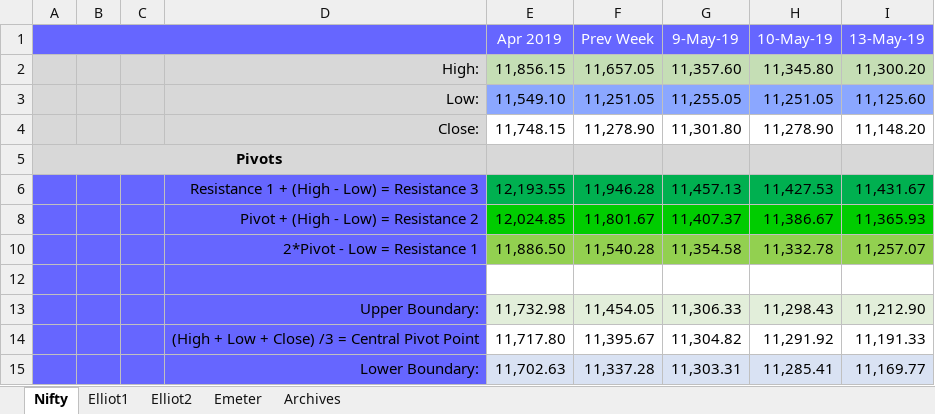
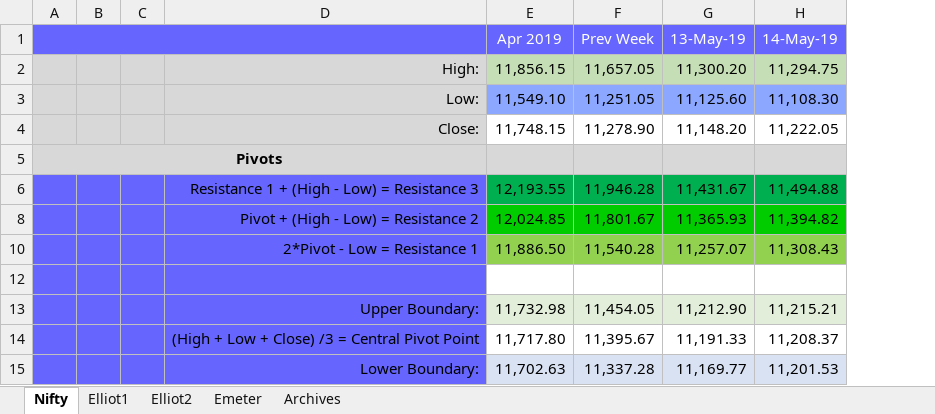
Before and after one commit to anbumaran/stocks, an Excel workbook: Pivots.xlsx, sheet Nifty, drawn as a sheet; only a part is shown; values as stored, in another font and other column widths than the file's, no borders; removed rows and columns are numbered as before the commit, all else as after; the diff names each change by its address in the sheet, - before the commit and + after, or states it on an @@ line.

```diff
--- a/Pivots.xlsx (sheet Nifty)
+++ b/Pivots.xlsx (sheet Nifty)
-column G (9-May-19), rows 2-15: 11,357.60 | 11,255.05 | 11,301.80 |  | 11,457.13 | 11,407.37 | 11,354.58 |  | 11,306.33 | 11,304.82 | 11,303.31
-column H (10-May-19), rows 2-15: 11,345.80 | 11,251.05 | 11,278.90 |  | 11,427.53 | 11,386.67 | 11,332.78 |  | 11,298.43 | 11,291.92 | 11,285.41
+column H (14-May-19), rows 2-15: 11,294.75 | 11,108.30 | 11,222.05 |  | 11,494.88 | 11,394.82 | 11,308.43 |  | 11,215.21 | 11,208.37 | 11,201.53
```
Also changed, not shown: sheet Elliot2, sheet Emeter, formulas that keep their value, hidden cells.
